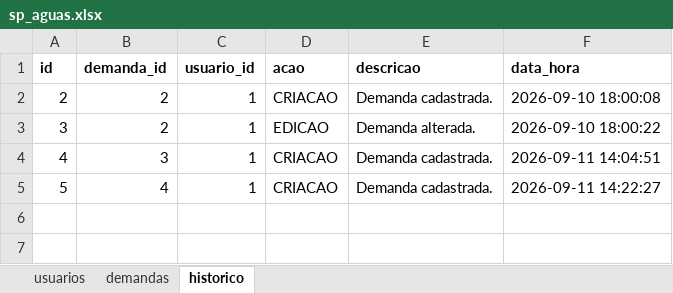
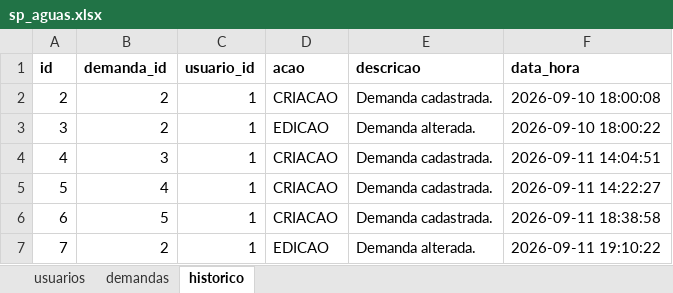
Before and after one commit to abeatrizosilva-blip/Sistema-de-Gest-o-de-Demandas-TCESP-e-AUDESP, an Excel workbook: sp_aguas.xlsx, sheet historico, drawn as a sheet; values as stored, in another font and other column widths than the file's, no borders; the diff names each change by its address in the sheet, - before the commit and + after, or states it on an @@ line.

```diff
--- a/sp_aguas.xlsx (sheet historico)
+++ b/sp_aguas.xlsx (sheet historico)
+row 6: 6 | 5 | 1 | CRIACAO | Demanda cadastrada. | 2026-09-11 18:38:58
+row 7: 7 | 2 | 1 | EDICAO | Demanda alterada. | 2026-09-11 19:10:22
```
Also changed, not shown: sheet demandas, 1 other file.
